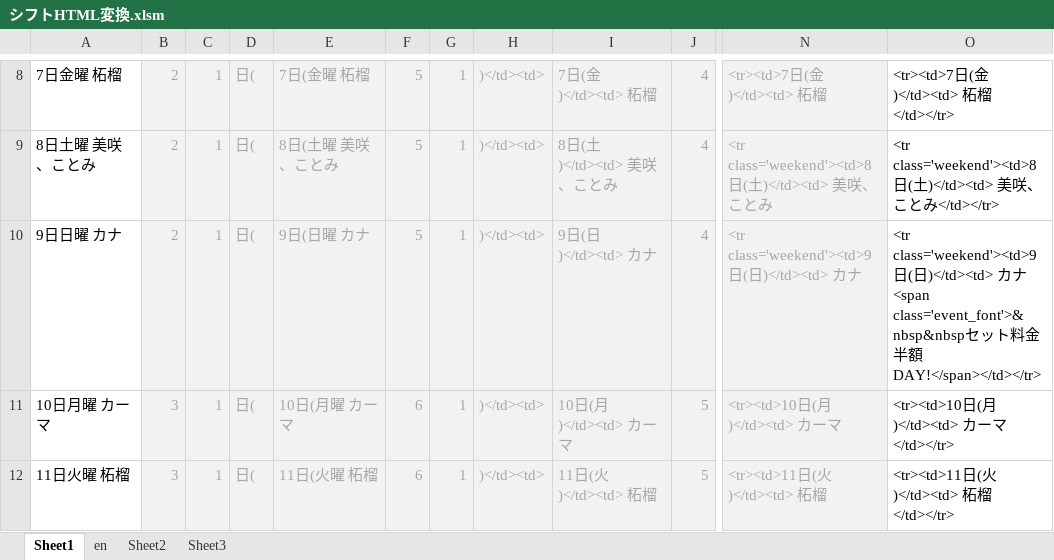
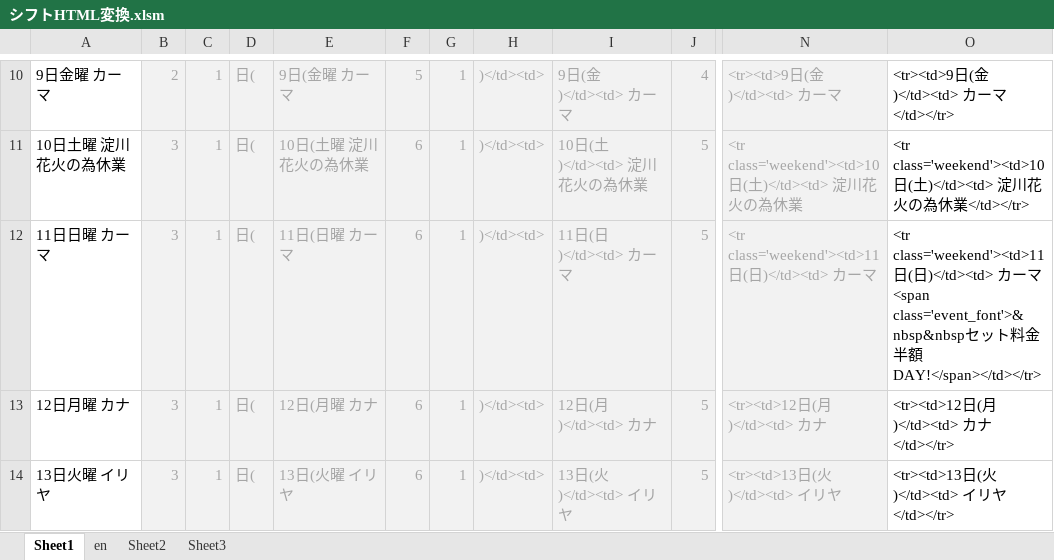
Before and after one commit to yuichiroyamaji/br_website, an Excel workbook: シフトHTML変換.xlsm, sheet Sheet1, drawn as a sheet; only a part is shown, gaps mark what is left out; values as stored, in another font and other column widths than the file's, no borders; addresses are those after the commit; the diff covers the shown part only; the diff names each change by its address in the sheet, - before the commit and + after, or states it on an @@ line.

```diff
--- a/シフトHTML変換.xlsm (sheet Sheet1)
+++ b/シフトHTML変換.xlsm (sheet Sheet1)
-A10: 7日金曜 柘榴
+A10: 9日金曜 カーマ
-E10: 7日(金曜 柘榴
+E10: 9日(金曜 カーマ
-I10: 7日(金)</td><td> 柘榴
+I10: 9日(金)</td><td> カーマ
-N10: <tr><td>7日(金)</td><td> 柘榴
+N10: <tr><td>9日(金)</td><td> カーマ
-O10: <tr><td>7日(金)</td><td> 柘榴</td></tr>
+O10: <tr><td>9日(金)</td><td> カーマ</td></tr>
-A11: 8日土曜 美咲、ことみ
+A11: 10日土曜 淀川花火の為休業
-B11:B12: 2
+B11:B12: 3
-E11: 8日(土曜 美咲、ことみ
+E11: 10日(土曜 淀川花火の為休業
-F11:F12: 5
+F11:F12: 6
-I11: 8日(土)</td><td> 美咲、ことみ
+I11: 10日(土)</td><td> 淀川花火の為休業
-J11:J12: 4
+J11:J12: 5
-N11: <tr class='weekend'><td>8日(土)</td><td> 美咲、ことみ
+N11: <tr class='weekend'><td>10日(土)</td><td> 淀川花火の為休業
-O11: <tr class='weekend'><td>8日(土)</td><td> 美咲、ことみ</td></tr>
+O11: <tr class='weekend'><td>10日(土)</td><td> 淀川花火の為休業</td></tr>
-A12: 9日日曜 カナ
+A12: 11日日曜 カーマ
-E12: 9日(日曜 カナ
+E12: 11日(日曜 カーマ
-I12: 9日(日)</td><td> カナ
+I12: 11日(日)</td><td> カーマ
-N12: <tr class='weekend'><td>9日(日)</td><td> カナ
+N12: <tr class='weekend'><td>11日(日)</td><td> カーマ
-O12: <tr class='weekend'><td>9日(日)</td><td> カナ<span class='event_font'>&nbsp&nbsp…
+O12: <tr class='weekend'><td>11日(日)</td><td> カーマ<span class='event_font'>&nbsp&nbsp…
-A13: 10日月曜 カーマ
+A13: 12日月曜 カナ
-E13: 10日(月曜 カーマ
+E13: 12日(月曜 カナ
-I13: 10日(月)</td><td> カーマ
+I13: 12日(月)</td><td> カナ
-N13: <tr><td>10日(月)</td><td> カーマ
+N13: <tr><td>12日(月)</td><td> カナ
-O13: <tr><td>10日(月)</td><td> カーマ</td></tr>
+O13: <tr><td>12日(月)</td><td> カナ</td></tr>
-A14: 11日火曜 柘榴
+A14: 13日火曜 イリヤ
-E14: 11日(火曜 柘榴
+E14: 13日(火曜 イリヤ
-I14: 11日(火)</td><td> 柘榴
+I14: 13日(火)</td><td> イリヤ
-N14: <tr><td>11日(火)</td><td> 柘榴
+N14: <tr><td>13日(火)</td><td> イリヤ
-O14: <tr><td>11日(火)</td><td> 柘榴</td></tr>
+O14: <tr><td>13日(火)</td><td> イリヤ</td></tr>
```
Also changed, not shown: 4 added rows, 4 removed rows and 110 edited cells elsewhere in this sheet, formulas that keep their value, 1 other file.
